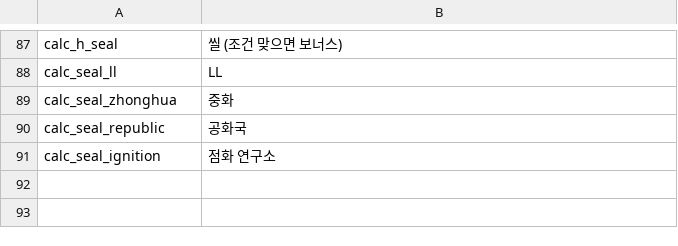
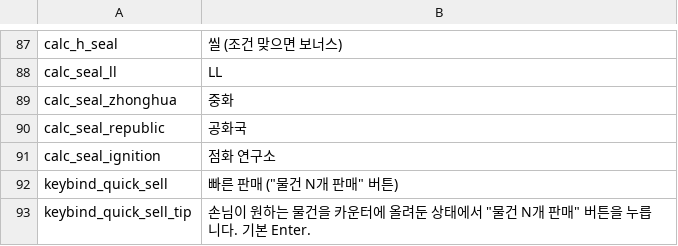
Before and after one commit to Ahnjaelim/psmod-pack, a CSV file: Localization/ko.csv, drawn as a sheet; only a part is shown, gaps mark what is left out; the diff names each change by its address in the sheet, - before the commit and + after, or states it on an @@ line.

```diff
--- a/Localization/ko.csv
+++ b/Localization/ko.csv
+row 92: keybind_quick_sell | 빠른 판매 ("물건 N개 판매" 버튼)
+row 93: keybind_quick_sell_tip | 손님이 원하는 물건을 카운터에 올려둔 상태에서 "물건 N개 판매" 버튼을 누릅니다. 기본 Enter.
```
Also changed, not shown: 3 other files.
